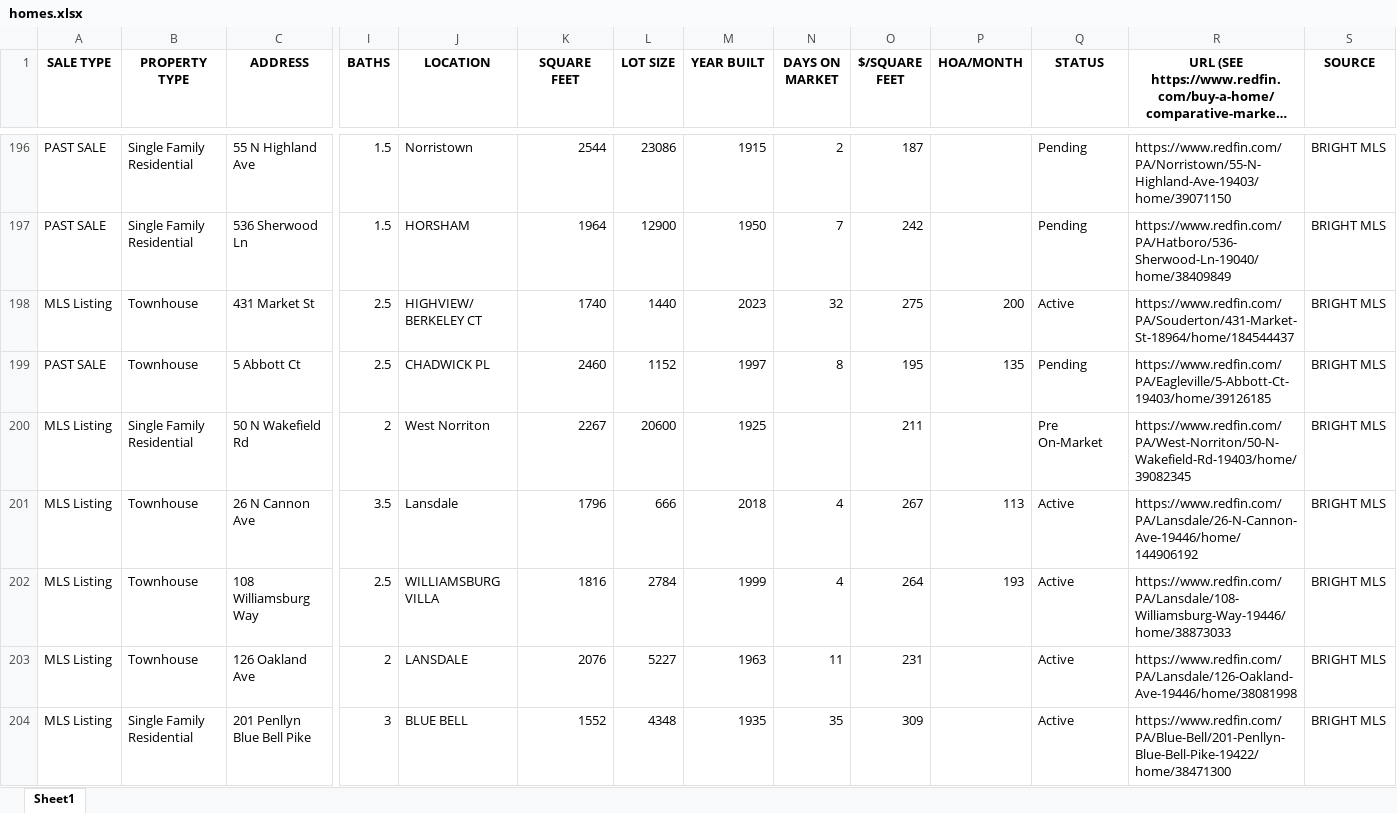
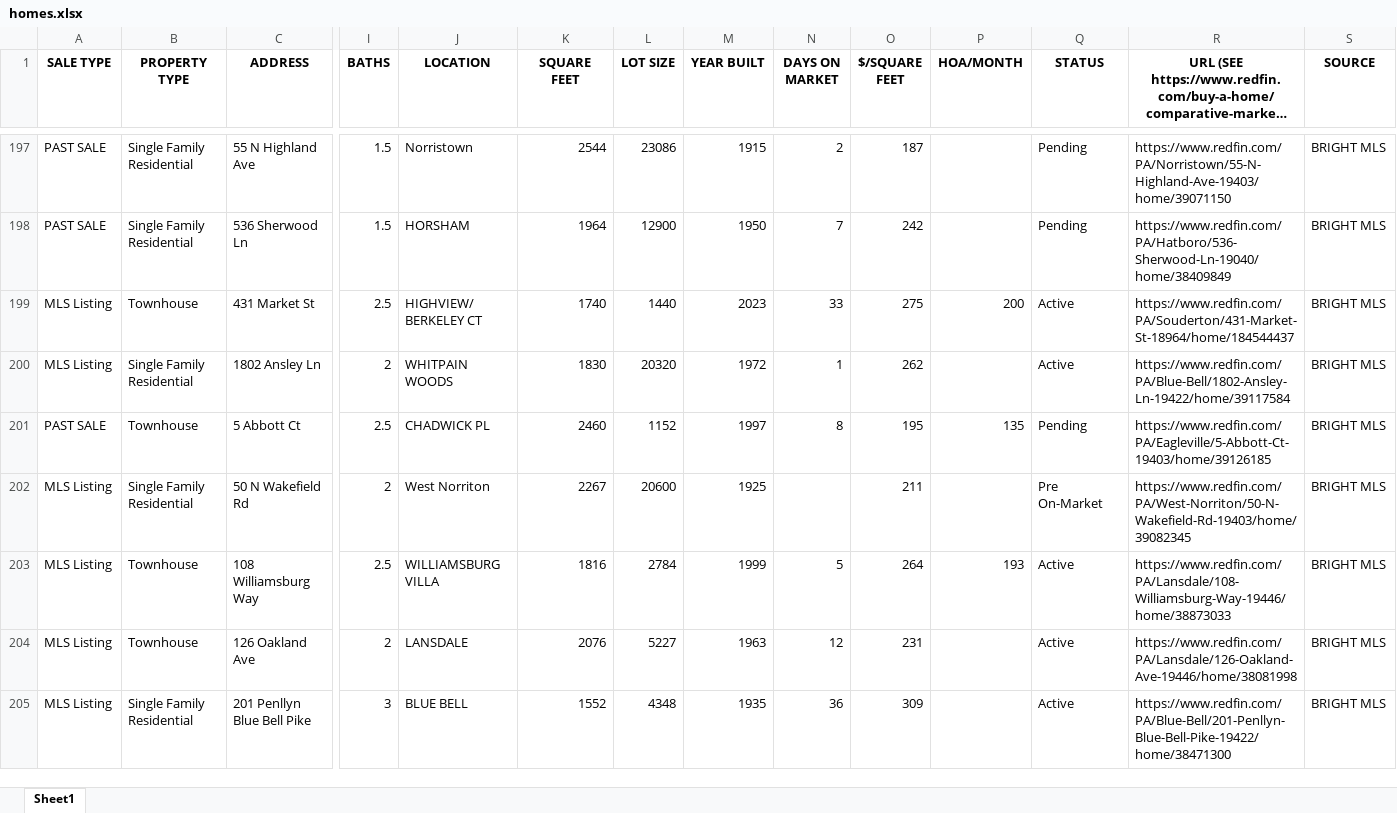
Before and after one commit to Hacker-2004/home-finder, an Excel workbook: homes.xlsx, sheet Sheet1, drawn as a sheet; only a part is shown, gaps mark what is left out; long unchanged cells end in …; values as stored, in another font and other column widths than the file's, no borders; removed rows and columns are numbered as before the commit, all else as after; rows hold the shown columns only; the diff covers the shown part only; the diff names each change by its address in the sheet, - before the commit and + after, or states it on an @@ line.

```diff
--- a/homes.xlsx (sheet Sheet1)
+++ b/homes.xlsx (sheet Sheet1)
-N199 (DAYS ON MARKET): 32
+N199 (DAYS ON MARKET): 33
+row 200: MLS Listing | Single Family Residential | 1802 Ansley Ln | 2 | WHITPAIN WOODS | 1830 | 20320 | 1972 | 1 | 262 |  | Active | https://www.redfin.com/PA/Blue-Bell/1802-Ansley-Ln-19422/home/39117584 | BRIGHT MLS
-row 201: MLS Listing | Townhouse | 26 N Cannon Ave | 3.5 | Lansdale | 1796 | 666 | 2018 | 4 | 267 | 113 | Active | https://www.redfin.com/PA/Lansdale/26-N-Cannon-Ave-19446/home/144906192 | BRIGHT MLS
-N203 (DAYS ON MARKET): 4
+N203 (DAYS ON MARKET): 5
-N204 (DAYS ON MARKET): 11
+N204 (DAYS ON MARKET): 12
-N205 (DAYS ON MARKET): 35
+N205 (DAYS ON MARKET): 36
```
Also changed, not shown: 14 added rows, 14 removed rows and 201 edited cells elsewhere in this sheet, 1 other file.
